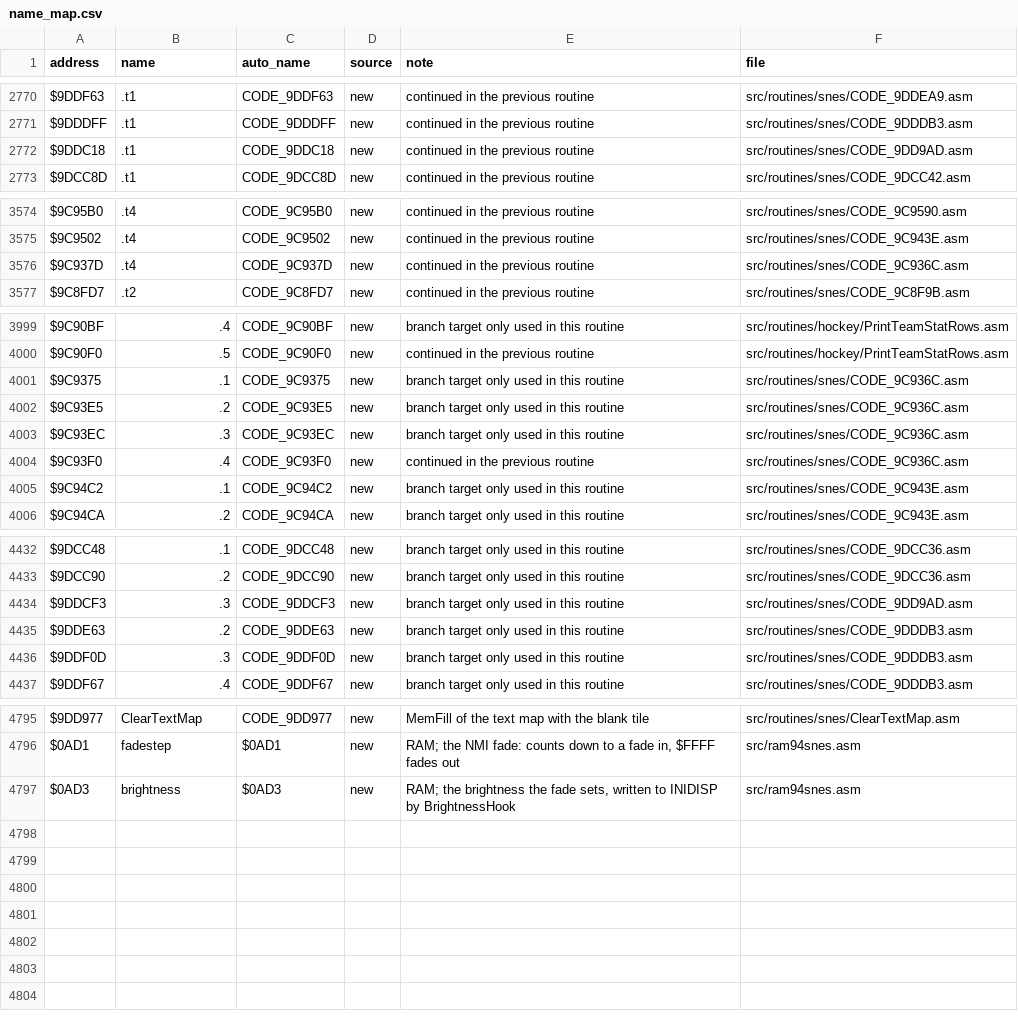
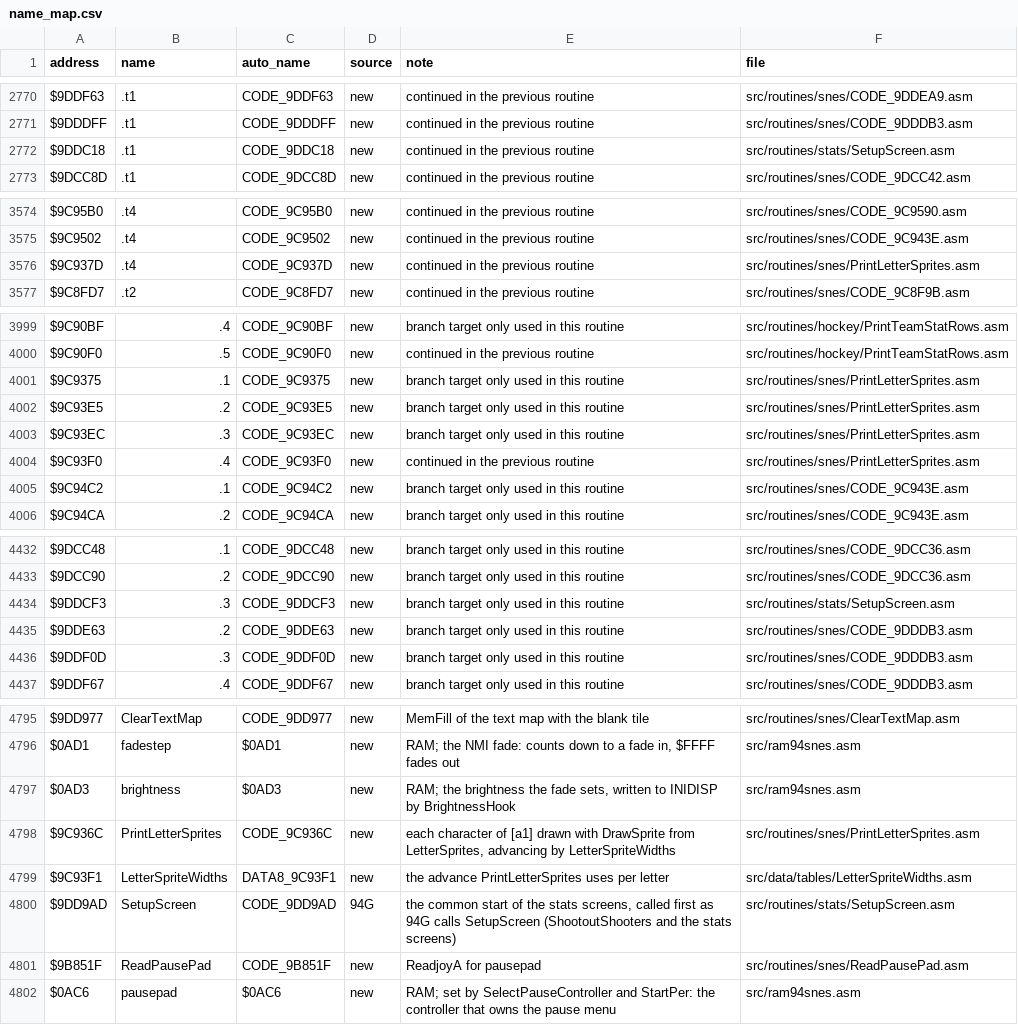
Before and after one commit to Mhopkinsinc/NHL94SNES, a CSV file: docs/name_map.csv, drawn as a sheet; only a part is shown, gaps mark what is left out.

```diff
--- a/docs/name_map.csv
+++ b/docs/name_map.csv
@@ -2771,3 +2771,3 @@ $9DDF63,.t1,CODE_9DDF63,new,continued in the previous routine,src/routines/snes/
 $9DDDFF,.t1,CODE_9DDDFF,new,continued in the previous routine,src/routines/snes/CODE_9DDDB3.asm
-$9DDC18,.t1,CODE_9DDC18,new,continued in the previous routine,src/routines/snes/CODE_9DD9AD.asm
+$9DDC18,.t1,CODE_9DDC18,new,continued in the previous routine,src/routines/stats/SetupScreen.asm
 $9DCC8D,.t1,CODE_9DCC8D,new,continued in the previous routine,src/routines/snes/CODE_9DCC42.asm
@@ -3575,3 +3575,3 @@ $9C95B0,.t4,CODE_9C95B0,new,continued in the previous routine,src/routines/snes/
 $9C9502,.t4,CODE_9C9502,new,continued in the previous routine,src/routines/snes/CODE_9C943E.asm
-$9C937D,.t4,CODE_9C937D,new,continued in the previous routine,src/routines/snes/CODE_9C936C.asm
+$9C937D,.t4,CODE_9C937D,new,continued in the previous routine,src/routines/snes/PrintLetterSprites.asm
 $9C8FD7,.t2,CODE_9C8FD7,new,continued in the previous routine,src/routines/snes/CODE_9C8F9B.asm
@@ -4000,6 +4000,6 @@ $9C90BF,.4,CODE_9C90BF,new,branch target only used in this routine,src/routines/
 $9C90F0,.5,CODE_9C90F0,new,continued in the previous routine,src/routines/hockey/PrintTeamStatRows.asm
-$9C9375,.1,CODE_9C9375,new,branch target only used in this routine,src/routines/snes/CODE_9C936C.asm
-$9C93E5,.2,CODE_9C93E5,new,branch target only used in this routine,src/routines/snes/CODE_9C936C.asm
-$9C93EC,.3,CODE_9C93EC,new,branch target only used in this routine,src/routines/snes/CODE_9C936C.asm
-$9C93F0,.4,CODE_9C93F0,new,continued in the previous routine,src/routines/snes/CODE_9C936C.asm
+$9C9375,.1,CODE_9C9375,new,branch target only used in this routine,src/routines/snes/PrintLetterSprites.asm
+$9C93E5,.2,CODE_9C93E5,new,branch target only used in this routine,src/routines/snes/PrintLetterSprites.asm
+$9C93EC,.3,CODE_9C93EC,new,branch target only used in this routine,src/routines/snes/PrintLetterSprites.asm
+$9C93F0,.4,CODE_9C93F0,new,continued in the previous routine,src/routines/snes/PrintLetterSprites.asm
 $9C94C2,.1,CODE_9C94C2,new,branch target only used in this routine,src/routines/snes/CODE_9C943E.asm
@@ -4433,3 +4433,3 @@ $9DCC48,.1,CODE_9DCC48,new,branch target only used in this routine,src/routines/
 $9DCC90,.2,CODE_9DCC90,new,branch target only used in this routine,src/routines/snes/CODE_9DCC36.asm
-$9DDCF3,.3,CODE_9DDCF3,new,branch target only used in this routine,src/routines/snes/CODE_9DD9AD.asm
+$9DDCF3,.3,CODE_9DDCF3,new,branch target only used in this routine,src/routines/stats/SetupScreen.asm
 $9DDE63,.2,CODE_9DDE63,new,branch target only used in this routine,src/routines/snes/CODE_9DDDB3.asm
@@ -4797 +4797,6 @@ $0AD1,fadestep,$0AD1,new,"RAM; the NMI fade: counts down to a fade in, $FFFF fad
 $0AD3,brightness,$0AD3,new,"RAM; the brightness the fade sets, written to INIDISP by BrightnessHook",src/ram94snes.asm
+$9C936C,PrintLetterSprites,CODE_9C936C,new,"each character of [a1] drawn with DrawSprite from LetterSprites, advancing by LetterSpriteWidths",src/routines/snes/PrintLetterSprites.asm
+$9C93F1,LetterSpriteWidths,DATA8_9C93F1,new,the advance PrintLetterSprites uses per letter,src/data/tables/LetterSpriteWidths.asm
+$9DD9AD,SetupScreen,CODE_9DD9AD,94G,"the common start of the stats screens, called first as 94G calls SetupScreen (ShootoutShooters and the stats screens)",src/routines/stats/SetupScreen.asm
+$9B851F,ReadPausePad,CODE_9B851F,new,ReadjoyA for pausepad,src/routines/snes/ReadPausePad.asm
+$0AC6,pausepad,$0AC6,new,RAM; set by SelectPauseController and StartPer: the controller that owns the pause menu,src/ram94snes.asm
```
Also changed, not shown: 51 other files.
